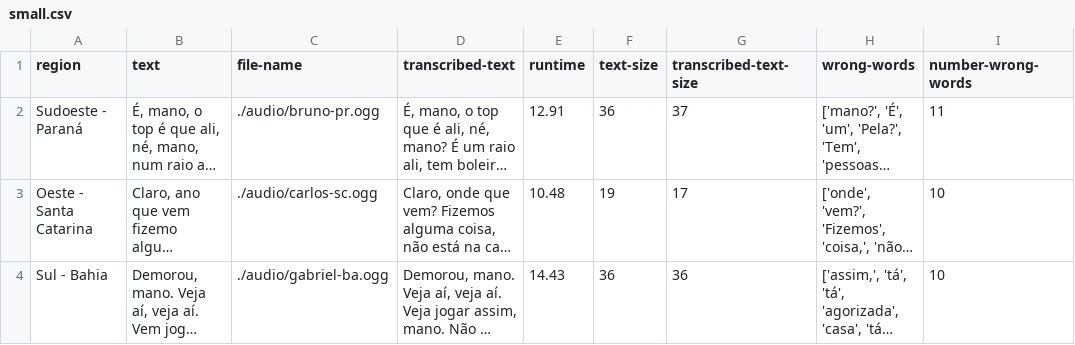
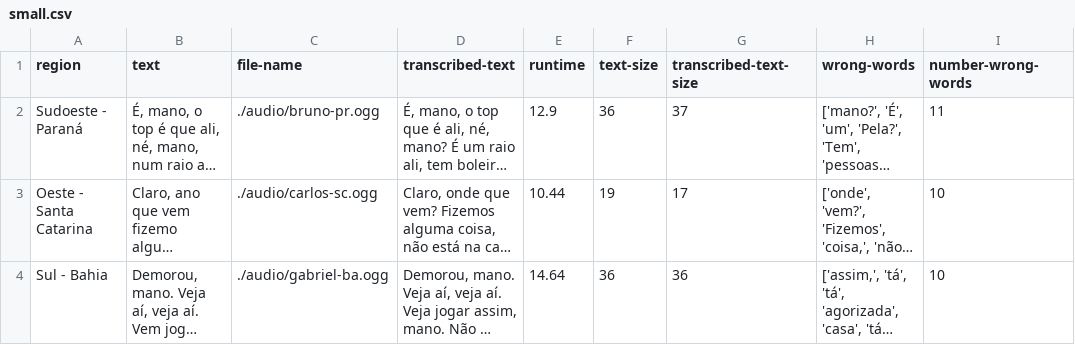
Before and after one commit to biridiz/whisper-analy, a CSV file: docs/small.csv, drawn as a sheet; only a part is shown; long unchanged cells end in …; the diff covers the shown part only; the diff names each change by its address in the sheet, - before the commit and + after, or states it on an @@ line.

```diff
--- a/docs/small.csv
+++ b/docs/small.csv
-E2 (runtime): 12.91
+E2 (runtime): 12.9
-E3 (runtime): 10.48
+E3 (runtime): 10.44
-E4 (runtime): 14.43
+E4 (runtime): 14.64
```
Also changed, not shown: 25 edited cells elsewhere in this file, docs/base.csv, docs/medium.csv, 4 other files.
